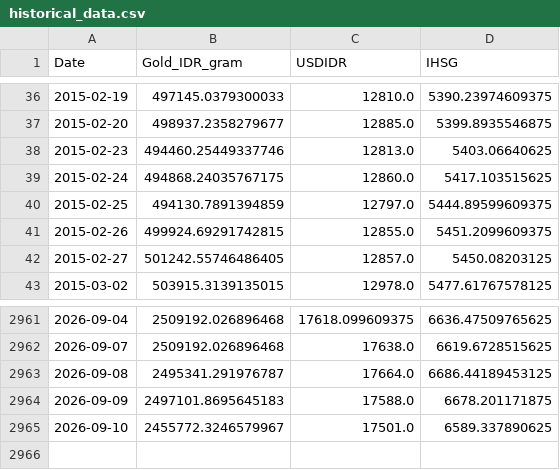
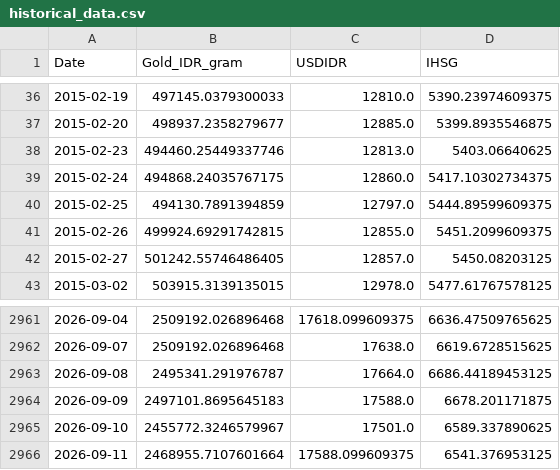
Before and after one commit to shabiharf/goldpriceforecasting-DeepLearning, a CSV file: data/historical_data.csv, drawn as a sheet; only a part is shown, gaps mark what is left out.

```diff
--- a/data/historical_data.csv
+++ b/data/historical_data.csv
@@ -38,3 +38,3 @@ Date,Gold_IDR_gram,USDIDR,IHSG
 2015-02-23,494460.25449337746,12813.0,5403.06640625
-2015-02-24,494868.24035767175,12860.0,5417.103515625
+2015-02-24,494868.24035767175,12860.0,5417.10302734375
 2015-02-25,494130.7891394859,12797.0,5444.89599609375
@@ -2965 +2965,2 @@ Date,Gold_IDR_gram,USDIDR,IHSG
 2026-09-10,2455772.3246579967,17501.0,6589.337890625
+2026-09-11,2468955.7107601664,17588.099609375,6541.376953125
```
